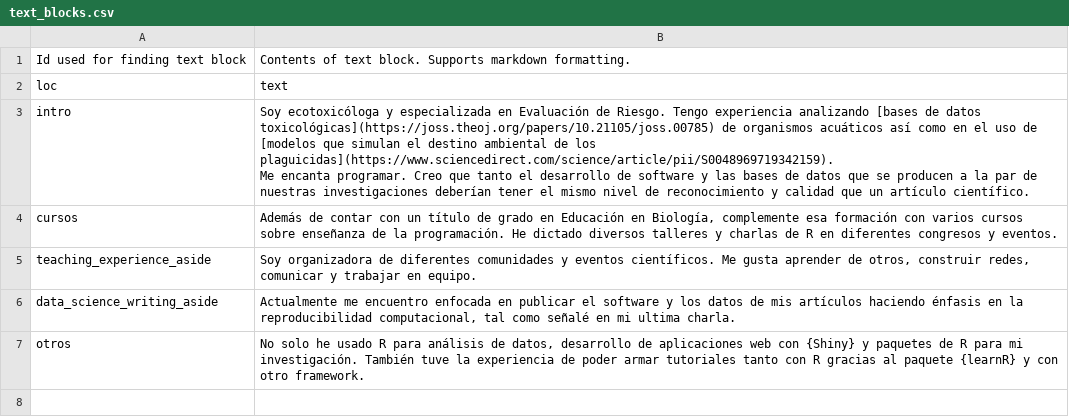
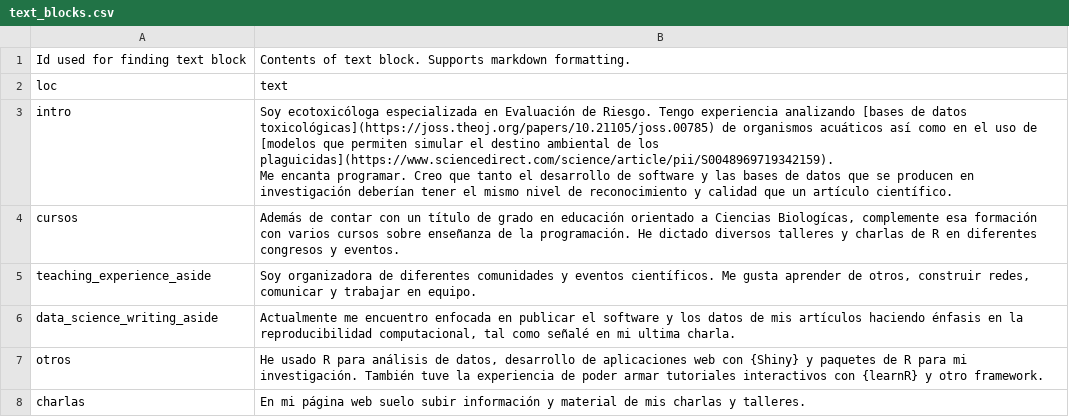
Before and after one commit to flor14/cvitae_datadriven, a CSV file: data/text_blocks.csv, drawn as a sheet.

```diff
--- a/data/text_blocks.csv
+++ b/data/text_blocks.csv
@@ -2,9 +2,10 @@ Id used for finding text block,Contents of text block. Supports markdown formatt
 loc,text
-intro,"Soy ecotoxicóloga y especializada en Evaluación de Riesgo. Tengo experiencia analizando [bases de datos toxicológicas](https://joss.theoj.org/papers/10.21105/joss.00785) de organismos acuáticos así como en el uso de [modelos que simulan el destino ambiental de los plaguicidas](https://www.sciencedirect.com/science/article/pii/S0048969719342159).
-
-Me encanta programar. Creo que tanto el desarrollo de software y las bases de datos que se producen a la par de nuestras investigaciones deberían tener el mismo nivel de reconocimiento y  calidad que un artículo científico.
-"
-cursos,"Además de contar con un título de grado en Educación en Biología, complemente esa formación con varios cursos sobre enseñanza de la programación. He dictado diversos talleres y charlas de R en diferentes congresos y eventos. "
+intro,"Soy ecotoxicóloga especializada en Evaluación de Riesgo. Tengo experiencia analizando [bases de datos toxicológicas](https://joss.theoj.org/papers/10.21105/joss.00785) de organismos acuáticos así como en el uso de [modelos que permiten simular el destino ambiental de los plaguicidas](https://www.sciencedirect.com/science/article/pii/S0048969719342159).
+
+Me encanta programar. Creo que tanto el desarrollo de software y las bases de datos que se producen en investigación deberían tener el mismo nivel de reconocimiento y calidad que un artículo científico.
+"
+cursos,"Además de contar con un título de grado en educación orientado a Ciencias Biologícas, complemente esa formación con varios cursos sobre enseñanza de la programación. He dictado diversos talleres y charlas de R en diferentes congresos y eventos. "
 teaching_experience_aside,"Soy organizadora de diferentes comunidades y eventos científicos. Me gusta aprender de otros, construir redes, comunicar y trabajar en equipo."
 data_science_writing_aside,"Actualmente me encuentro enfocada en publicar el software y los datos de mis artículos haciendo énfasis en la reproducibilidad computacional, tal como señalé en mi ultima charla."
-otros,"No solo he usado R para análisis de datos, desarrollo de aplicaciones web con {Shiny} y paquetes de R para mi investigación. También tuve la experiencia de poder armar tutoriales tanto con R gracias al paquete {learnR} y con otro framework."
+otros,"He usado R para análisis de datos, desarrollo de aplicaciones web con {Shiny} y paquetes de R para mi investigación. También tuve la experiencia de poder armar tutoriales interactivos con {learnR} y otro framework."
+charlas,En mi página web suelo subir información y material de mis charlas y talleres.
```
Also changed, not shown: data/contact_info.csv, data/entries.csv, 3 other files.
